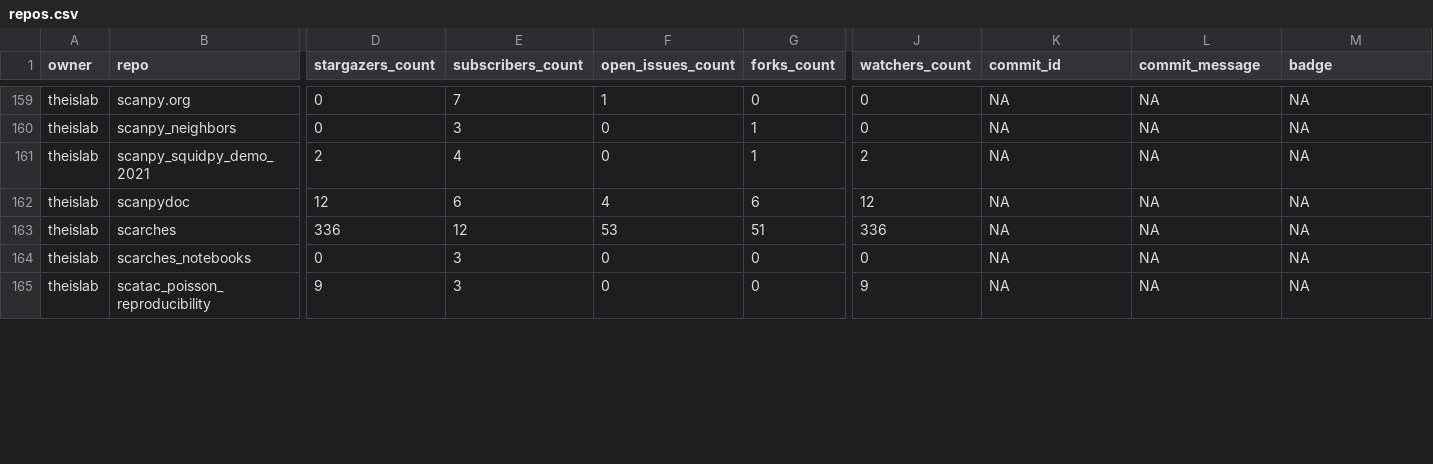
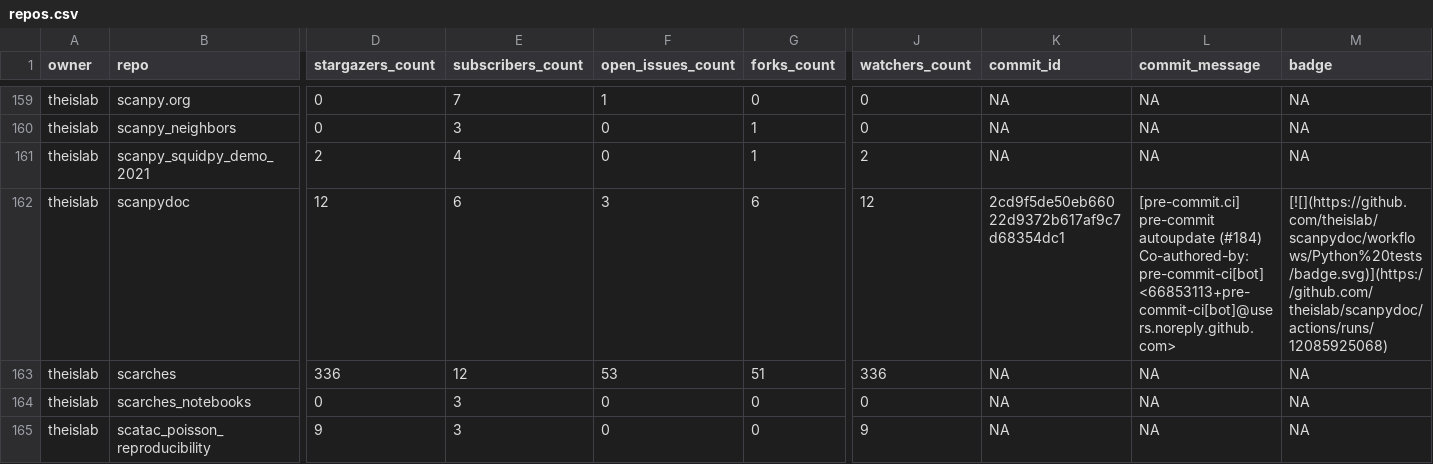
Before and after one commit to theislab/gh-dashboard, a CSV file: repos.csv, drawn as a sheet; only a part is shown, gaps mark what is left out; ↵ is a line break in a cell; the diff covers the shown part only; the diff names each change by its address in the sheet, - before the commit and + after, or states it on an @@ line.

```diff
--- a/repos.csv
+++ b/repos.csv
-F162 (open_issues_count): 4
+F162 (open_issues_count): 3
-K162 (commit_id): NA
+K162 (commit_id): 2cd9f5de50eb66022d9372b617af9c7d68354dc1
-L162 (commit_message): NA
+L162 (commit_message): [pre-commit.ci] pre-commit autoupdate (#184) ↵ Co-authored-by: pre-commit-ci[bot] <66853113+pre-commit-ci[bot]@users.noreply.github.com>
-M162 (badge): NA
+M162 (badge): [![](https://github.com/theislab/scanpydoc/workflows/Python%20tests/badge.svg)](https://github.com/theislab/scanpydoc/actions/runs/12085925068)
```
Also changed, not shown: 1 added row and 17 edited cells elsewhere in this file, 2 other files.
